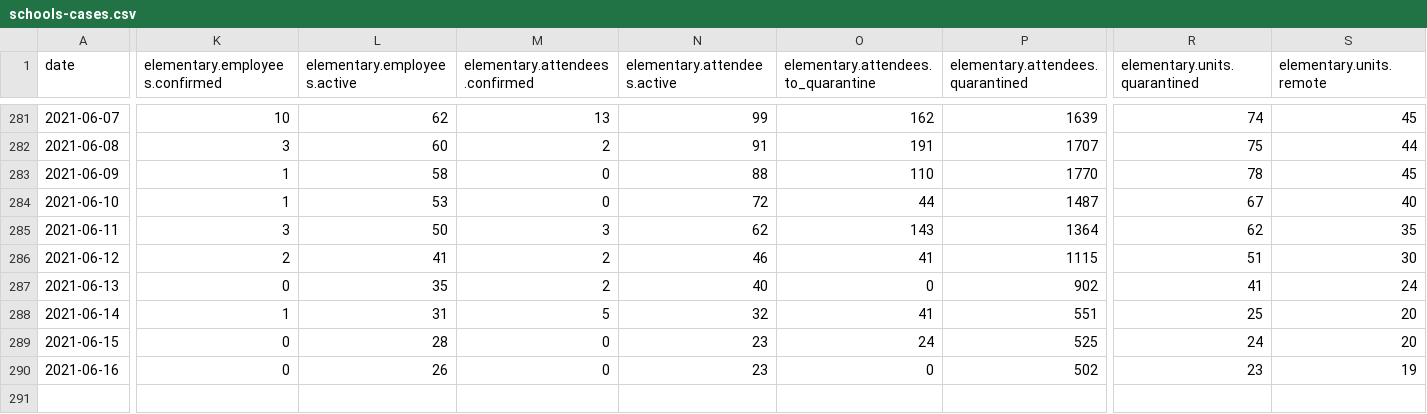
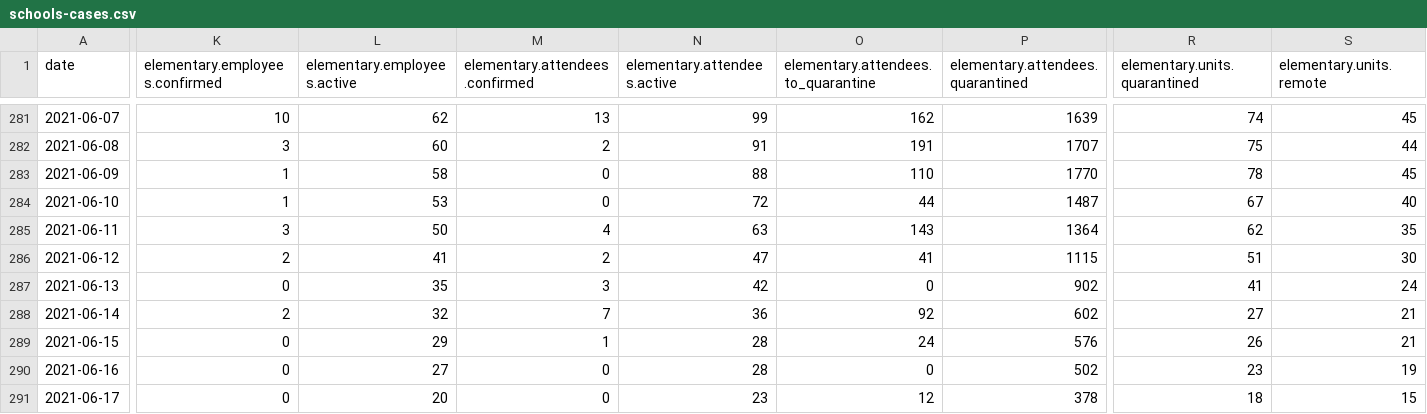
Before and after one commit to romunov/data, a CSV file: csv/schools-cases.csv, drawn as a sheet; only a part is shown, gaps mark what is left out; rows hold the shown columns only; the diff covers the shown part only; the diff names each change by its address in the sheet, - before the commit and + after, or states it on an @@ line.

```diff
--- a/csv/schools-cases.csv
+++ b/csv/schools-cases.csv
-M285 (elementary.attendees.confirmed): 3
+M285 (elementary.attendees.confirmed): 4
-N285 (elementary.attendees.active): 62
+N285 (elementary.attendees.active): 63
-N286 (elementary.attendees.active): 46
+N286 (elementary.attendees.active): 47
-M287 (elementary.attendees.confirmed): 2
+M287 (elementary.attendees.confirmed): 3
-N287 (elementary.attendees.active): 40
+N287 (elementary.attendees.active): 42
-K288 (elementary.employees.confirmed): 1
+K288 (elementary.employees.confirmed): 2
-L288 (elementary.employees.active): 31
+L288 (elementary.employees.active): 32
-M288 (elementary.attendees.confirmed): 5
+M288 (elementary.attendees.confirmed): 7
-N288 (elementary.attendees.active): 32
+N288 (elementary.attendees.active): 36
-O288: 41
+O288: 92
-P288 (elementary.attendees.quarantined): 551
+P288 (elementary.attendees.quarantined): 602
-R288 (elementary.units.quarantined): 25
+R288 (elementary.units.quarantined): 27
-S288:S289 (elementary.units.remote): 20
+S288:S289 (elementary.units.remote): 21
-L289 (elementary.employees.active): 28
+L289 (elementary.employees.active): 29
-M289 (elementary.attendees.confirmed): 0
+M289 (elementary.attendees.confirmed): 1
-N289:N290 (elementary.attendees.active): 23
+N289:N290 (elementary.attendees.active): 28
-P289 (elementary.attendees.quarantined): 525
+P289 (elementary.attendees.quarantined): 576
-R289 (elementary.units.quarantined): 24
+R289 (elementary.units.quarantined): 26
-L290 (elementary.employees.active): 26
+L290 (elementary.employees.active): 27
+row 291: 2021-06-17 | 0 | 20 | 0 | 23 | 12 | 378 | 18 | 15
```
Also changed, not shown: 5 edited cells elsewhere in this file, csv/schools-regimes.csv, 3 other files.
